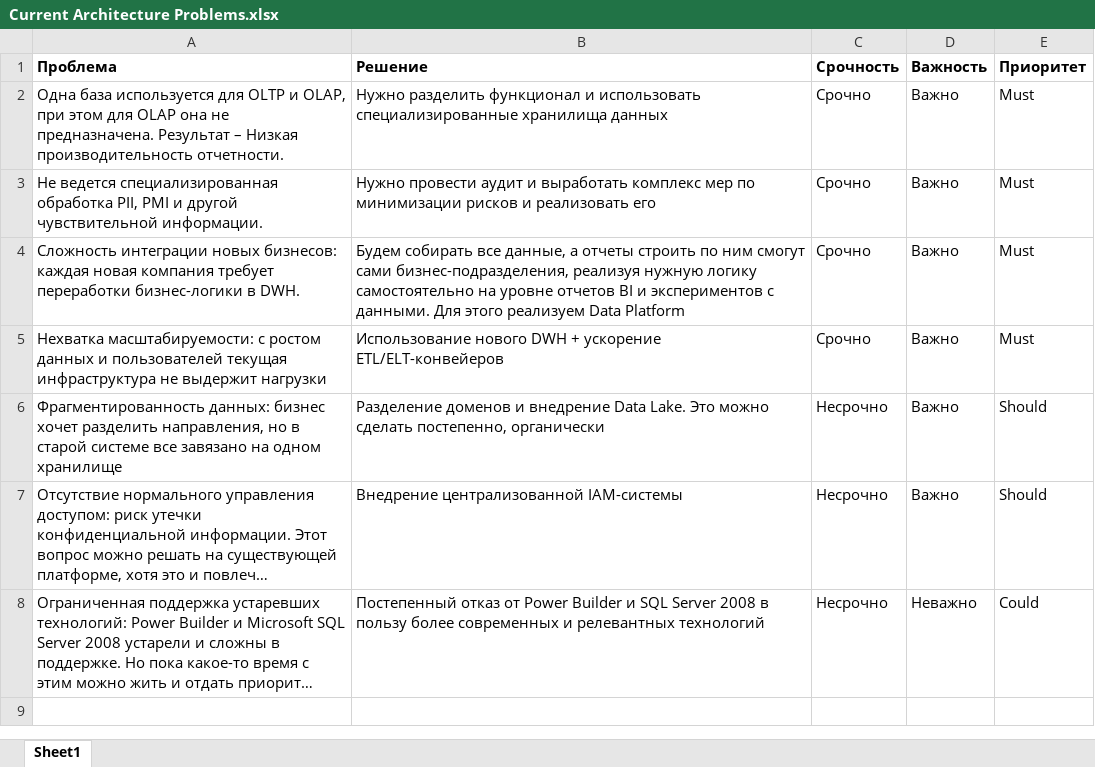
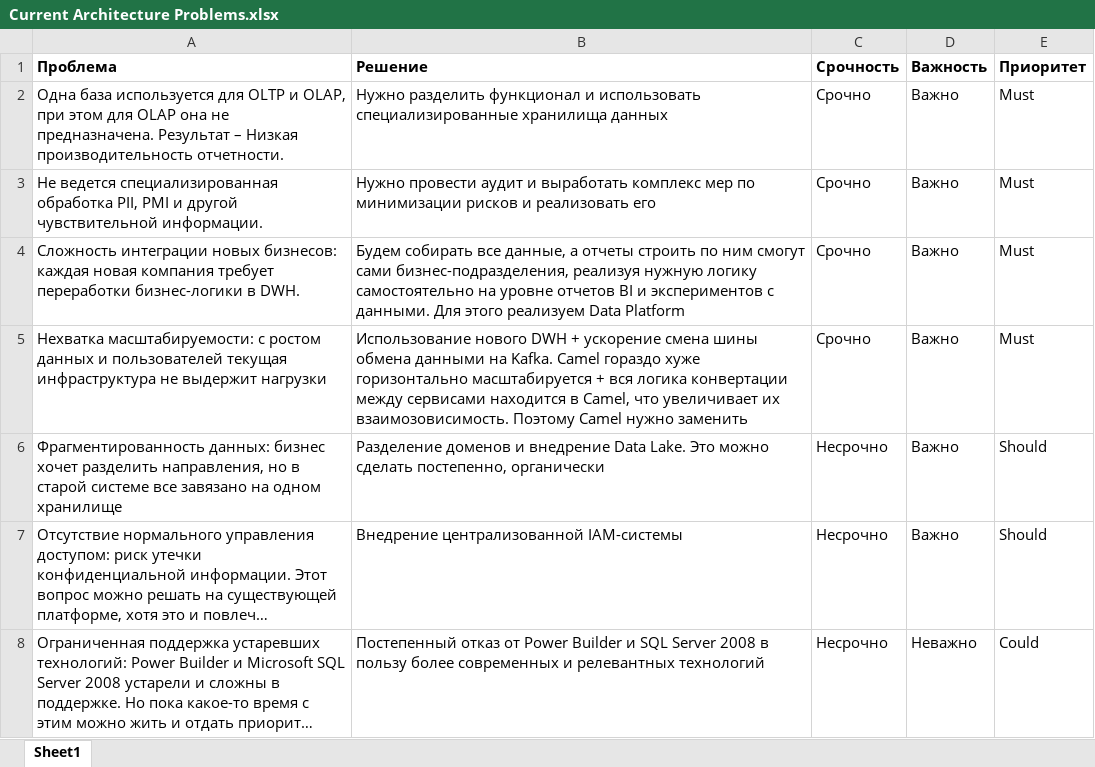
Before and after one commit to mnemchenko/architecture-sprint-11, an Excel workbook: Exc1/Current Architecture Problems.xlsx, sheet Sheet1, drawn as a sheet; long unchanged cells end in …; values as stored, in another font and other column widths than the file's, no borders; charts and pictures not drawn; the diff names each change by its address in the sheet, - before the commit and + after, or states it on an @@ line.

```diff
--- a/Exc1/Current Architecture Problems.xlsx (sheet Sheet1)
+++ b/Exc1/Current Architecture Problems.xlsx (sheet Sheet1)
-B5 (Решение): …+ ускорение ETL/ELT-конвейеров
+B5 (Решение): …+ ускорение смена шины обмена данными на Kafka. Camel гораздо хуже горизонтально масштабируется + вся логика конвертации между сервисами находится в Camel, что увеличивает их взаимозовисимость. Поэтому Camel нужно заменить
```
Also changed, not shown: 6 other files.
